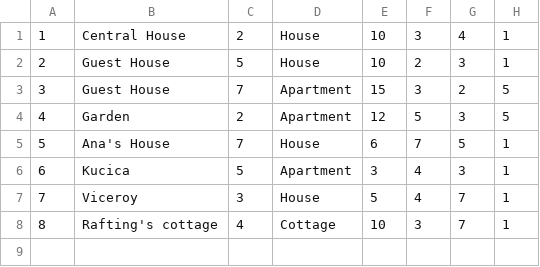
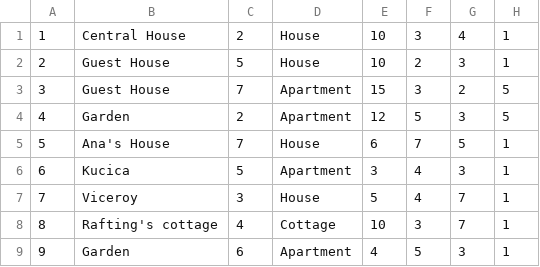
Before and after one commit to HelenaJovic/SIMS-Projekat, a CSV file: InitialProject/InitialProject/Resources/Data/accommodations.csv, drawn as a sheet; the diff names each change by its address in the sheet, - before the commit and + after, or states it on an @@ line.

```diff
--- a/InitialProject/InitialProject/Resources/Data/accommodations.csv
+++ b/InitialProject/InitialProject/Resources/Data/accommodations.csv
+row 9: 9 | Garden | 6 | Apartment | 4 | 5 | 3 | 1
```
Also changed, not shown: InitialProject/InitialProject/Resources/Data/accommodationreservations.csv, InitialProject/InitialProject/Resources/Data/images.csv, 26 other files.
